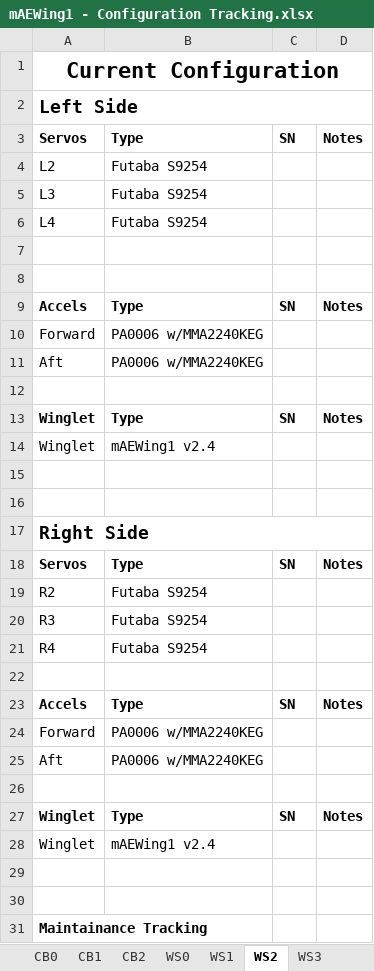
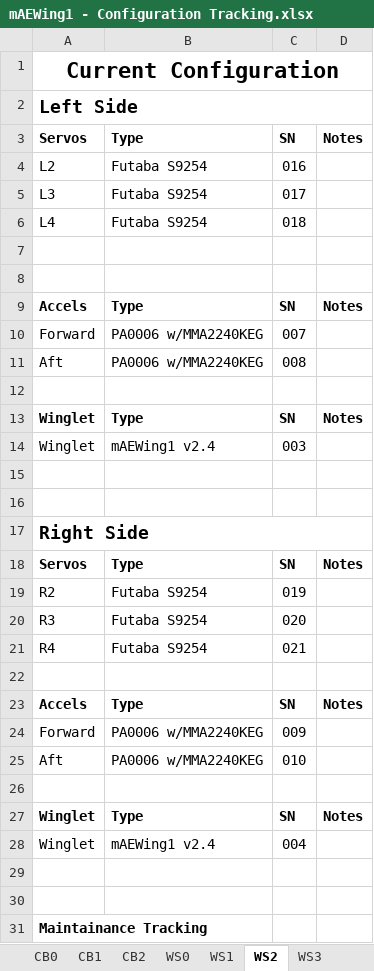
Before and after one commit to zhaowei0566/mAEWing1, an Excel workbook: Design/CAD/mAEWing1 - Configuration Tracking.xlsx, sheet WS2, drawn as a sheet; only a part is shown; values as stored, in another font and other column widths than the file's, no borders; the diff names each change by its address in the sheet, - before the commit and + after, or states it on an @@ line.

```diff
--- a/Design/CAD/mAEWing1 - Configuration Tracking.xlsx (sheet WS2)
+++ b/Design/CAD/mAEWing1 - Configuration Tracking.xlsx (sheet WS2)
-C4: (empty)
+C4: 016
-C5: (empty)
+C5: 017
-C6: (empty)
+C6: 018
-C10: (empty)
+C10: 007
-C11: (empty)
+C11: 008
-C14: (empty)
+C14: 003
-C19: (empty)
+C19: 019
-C20: (empty)
+C20: 020
-C21: (empty)
+C21: 021
-C24: (empty)
+C24: 009
-C25: (empty)
+C25: 010
-C28: (empty)
+C28: 004
```
Also changed, not shown: sheet CB2, sheet Overview, sheet WS1, sheet CB1, other sheet tabs.
